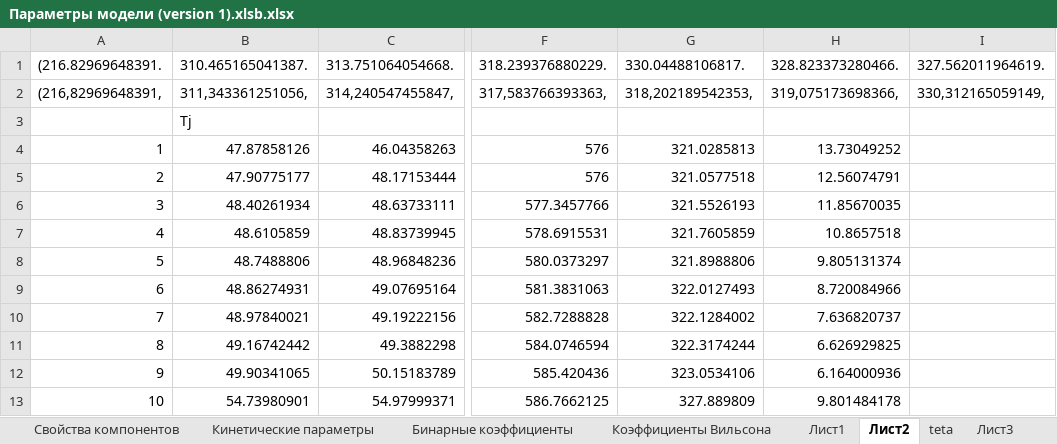
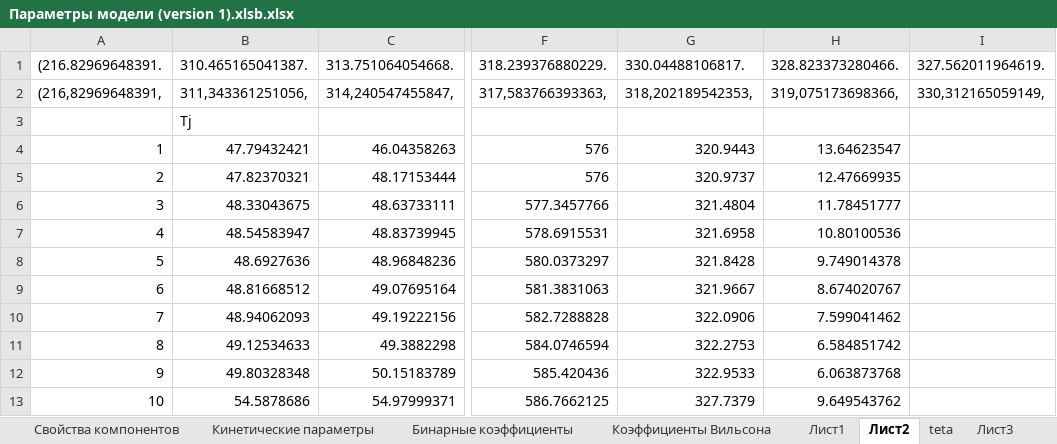
Before and after one commit to VChuzlov/My_Project, an Excel workbook: Параметры модели (version 1).xlsb.xlsx, sheet Лист2, drawn as a sheet; only a part is shown, gaps mark what is left out; values as stored, in another font and other column widths than the file's, no borders; charts and pictures not drawn; the diff covers the shown part only; the diff names each change by its address in the sheet, - before the commit and + after, or states it on an @@ line.

```diff
--- a/Параметры модели (version 1).xlsb.xlsx (sheet Лист2)
+++ b/Параметры модели (version 1).xlsb.xlsx (sheet Лист2)
-B4 (310.465165041387.): 47.87858126
+B4 (310.465165041387.): 47.79432421
-G4 (330.04488106817.): 321.0285813
+G4 (330.04488106817.): 320.9443
-H4 (328.823373280466.): 13.73049252
+H4 (328.823373280466.): 13.64623547
-B5 (310.465165041387.): 47.90775177
+B5 (310.465165041387.): 47.82370321
-G5 (330.04488106817.): 321.0577518
+G5 (330.04488106817.): 320.9737
-H5 (328.823373280466.): 12.56074791
+H5 (328.823373280466.): 12.47669935
-B6 (310.465165041387.): 48.40261934
+B6 (310.465165041387.): 48.33043675
-G6 (330.04488106817.): 321.5526193
+G6 (330.04488106817.): 321.4804
-H6 (328.823373280466.): 11.85670035
+H6 (328.823373280466.): 11.78451777
-B7 (310.465165041387.): 48.6105859
+B7 (310.465165041387.): 48.54583947
-G7 (330.04488106817.): 321.7605859
+G7 (330.04488106817.): 321.6958
-H7 (328.823373280466.): 10.8657518
+H7 (328.823373280466.): 10.80100536
-B8 (310.465165041387.): 48.7488806
+B8 (310.465165041387.): 48.6927636
-G8 (330.04488106817.): 321.8988806
+G8 (330.04488106817.): 321.8428
-H8 (328.823373280466.): 9.805131374
+H8 (328.823373280466.): 9.749014378
-B9 (310.465165041387.): 48.86274931
+B9 (310.465165041387.): 48.81668512
-G9 (330.04488106817.): 322.0127493
+G9 (330.04488106817.): 321.9667
-H9 (328.823373280466.): 8.720084966
+H9 (328.823373280466.): 8.674020767
-B10 (310.465165041387.): 48.97840021
+B10 (310.465165041387.): 48.94062093
-G10 (330.04488106817.): 322.1284002
+G10 (330.04488106817.): 322.0906
-H10 (328.823373280466.): 7.636820737
+H10 (328.823373280466.): 7.599041462
-B11 (310.465165041387.): 49.16742442
+B11 (310.465165041387.): 49.12534633
-G11 (330.04488106817.): 322.3174244
+G11 (330.04488106817.): 322.2753
-H11 (328.823373280466.): 6.626929825
+H11 (328.823373280466.): 6.584851742
-B12 (310.465165041387.): 49.90341065
+B12 (310.465165041387.): 49.80328348
-G12 (330.04488106817.): 323.0534106
+G12 (330.04488106817.): 322.9533
-H12 (328.823373280466.): 6.164000936
+H12 (328.823373280466.): 6.063873768
-B13 (310.465165041387.): 54.73980901
+B13 (310.465165041387.): 54.5878686
-G13 (330.04488106817.): 327.889809
+G13 (330.04488106817.): 327.7379
-H13 (328.823373280466.): 9.801484178
+H13 (328.823373280466.): 9.649543762
```
Also changed, not shown: 280 edited cells elsewhere in this sheet, charts or pictures, 21 other files.
